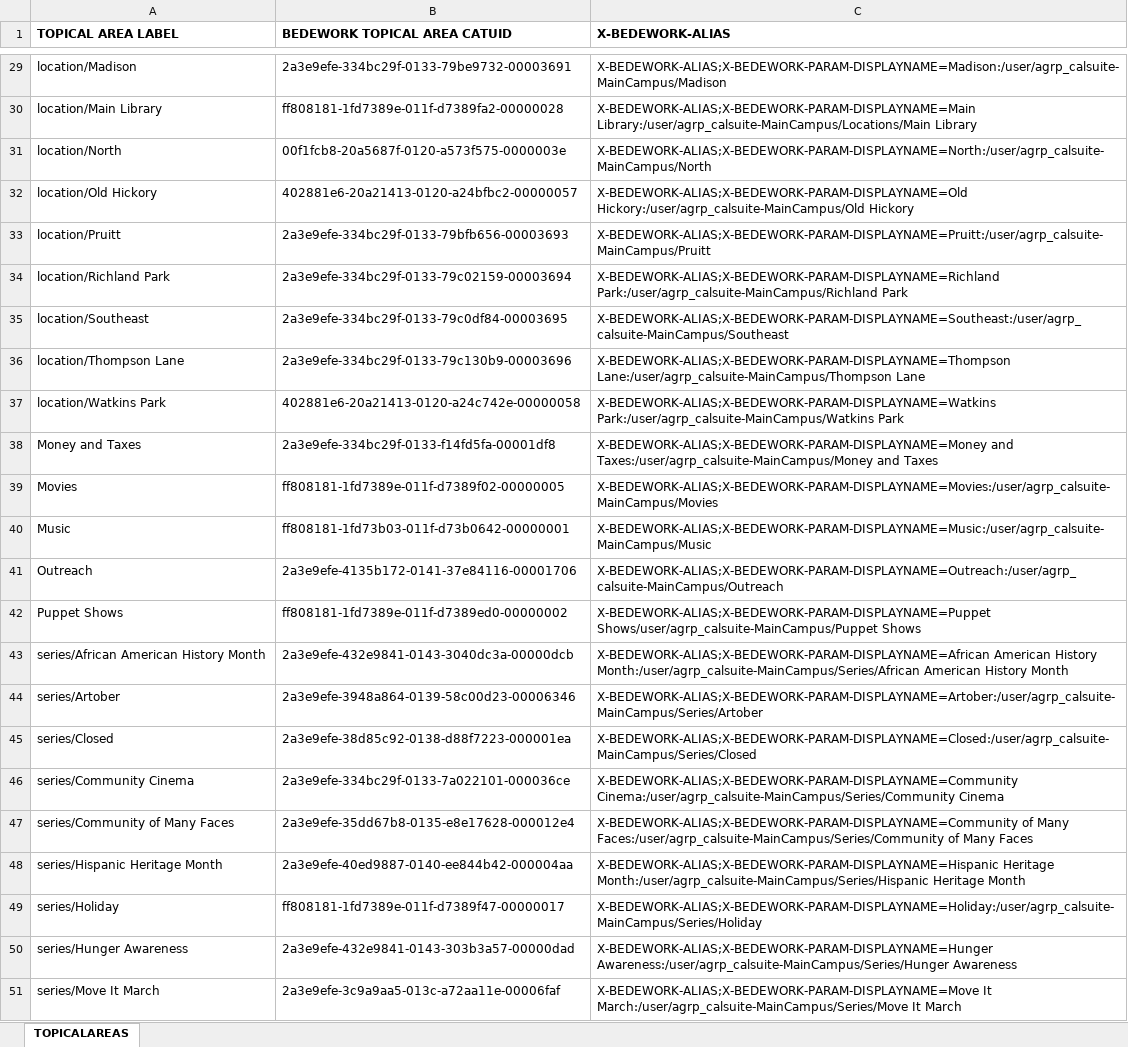
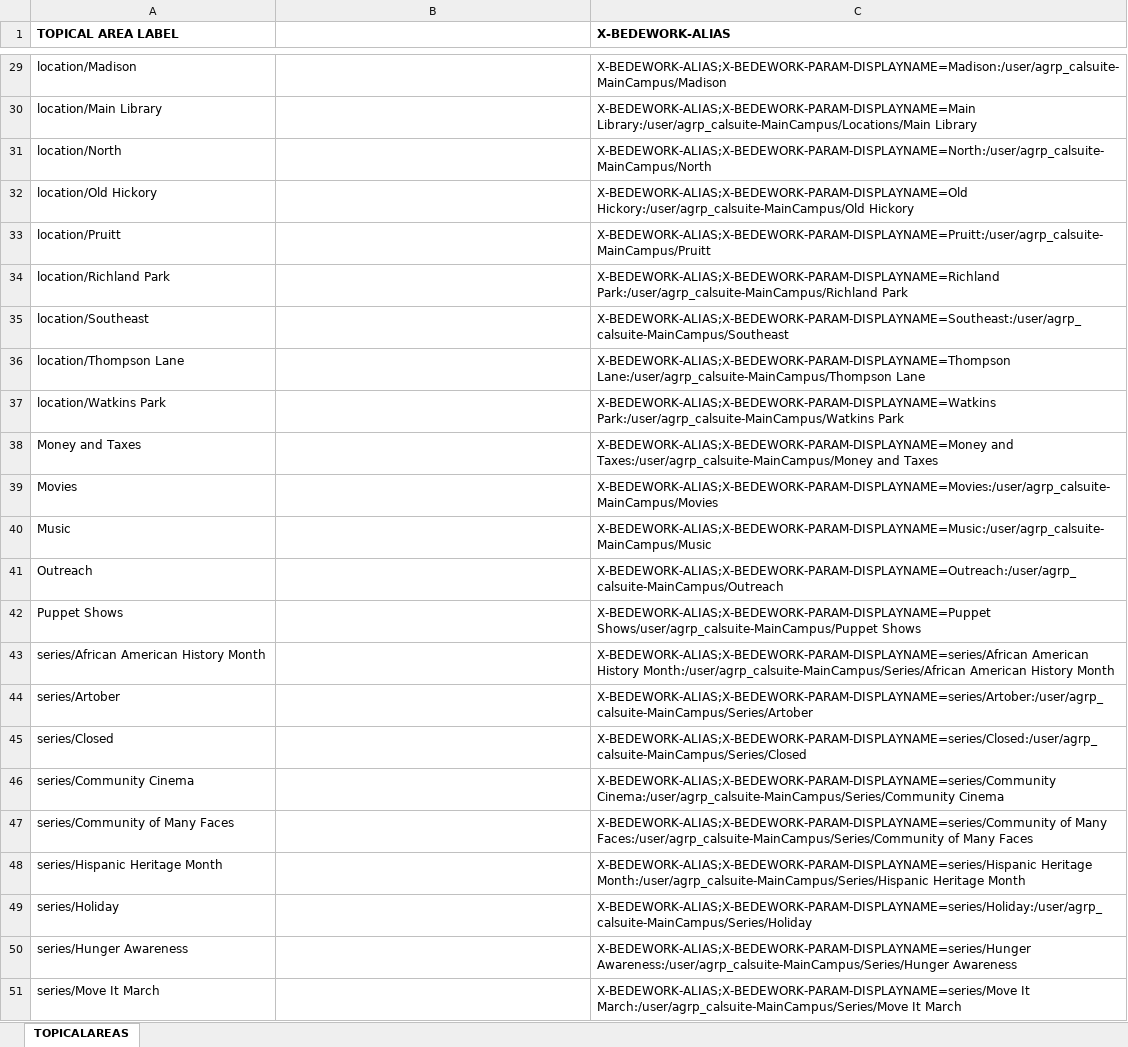
Before and after one commit to kyletcook/Concatenate-Quarterly_Programs, an Excel workbook: 20140722_TOPICAL_AREAS_SHEET_REVISION.xlsx, sheet TOPICALAREAS, drawn as a sheet; only a part is shown, gaps mark what is left out; values as stored, in another font and other column widths than the file's, no borders; the diff covers the shown part only; the diff names each change by its address in the sheet, - before the commit and + after, or states it on an @@ line.

Commit message:
Added new categories to Topical Areas Sheet
Included newer categories. Updated series to work. Concatenate file
working for 3.10 includes two generic lines for Series and Locations

```diff
--- a/20140722_TOPICAL_AREAS_SHEET_REVISION.xlsx (sheet TOPICALAREAS)
+++ b/20140722_TOPICAL_AREAS_SHEET_REVISION.xlsx (sheet TOPICALAREAS)
-B1: BEDEWORK TOPICAL AREA CATUID
+B1: (empty)
-B29: 2a3e9efe-334bc29f-0133-79be9732-00003691
+B29: (empty)
-B30: ff808181-1fd7389e-011f-d7389fa2-00000028
+B30: (empty)
-B31: 00f1fcb8-20a5687f-0120-a573f575-0000003e
+B31: (empty)
-B32: 402881e6-20a21413-0120-a24bfbc2-00000057
+B32: (empty)
-B33: 2a3e9efe-334bc29f-0133-79bfb656-00003693
+B33: (empty)
-B34: 2a3e9efe-334bc29f-0133-79c02159-00003694
+B34: (empty)
-B35: 2a3e9efe-334bc29f-0133-79c0df84-00003695
+B35: (empty)
-B36: 2a3e9efe-334bc29f-0133-79c130b9-00003696
+B36: (empty)
-B37: 402881e6-20a21413-0120-a24c742e-00000058
+B37: (empty)
-B38: 2a3e9efe-334bc29f-0133-f14fd5fa-00001df8
+B38: (empty)
-B39: ff808181-1fd7389e-011f-d7389f02-00000005
+B39: (empty)
-B40: ff808181-1fd73b03-011f-d73b0642-00000001
+B40: (empty)
-B41: 2a3e9efe-4135b172-0141-37e84116-00001706
+B41: (empty)
-B42: ff808181-1fd7389e-011f-d7389ed0-00000002
+B42: (empty)
-B43: 2a3e9efe-432e9841-0143-3040dc3a-00000dcb
+B43: (empty)
-C43 (X-BEDEWORK-ALIAS): X-BEDEWORK-ALIAS;X-BEDEWORK-PARAM-DISPLAYNAME=African American History…
+C43 (X-BEDEWORK-ALIAS): X-BEDEWORK-ALIAS;X-BEDEWORK-PARAM-DISPLAYNAME=series/African American History…
-B44: 2a3e9efe-3948a864-0139-58c00d23-00006346
+B44: (empty)
-C44 (X-BEDEWORK-ALIAS): X-BEDEWORK-ALIAS;X-BEDEWORK-PARAM-DISPLAYNAME=Artober:/user/agrp_calsuite-MainCampus/Series/Artober
+C44 (X-BEDEWORK-ALIAS): X-BEDEWORK-ALIAS;X-BEDEWORK-PARAM-DISPLAYNAME=series/Artober:/user/agrp_calsuite-MainCampus/Series/Artober
-B45: 2a3e9efe-38d85c92-0138-d88f7223-000001ea
+B45: (empty)
-C45 (X-BEDEWORK-ALIAS): X-BEDEWORK-ALIAS;X-BEDEWORK-PARAM-DISPLAYNAME=Closed:/user/agrp_calsuite-MainCampus/Series/Closed
+C45 (X-BEDEWORK-ALIAS): X-BEDEWORK-ALIAS;X-BEDEWORK-PARAM-DISPLAYNAME=series/Closed:/user/agrp_calsuite-MainCampus/Series/Closed
-B46: 2a3e9efe-334bc29f-0133-7a022101-000036ce
+B46: (empty)
-C46 (X-BEDEWORK-ALIAS): X-BEDEWORK-ALIAS;X-BEDEWORK-PARAM-DISPLAYNAME=Community Cinema:/user/agrp_calsuite-MainCampus/Series/Community Cinema
+C46 (X-BEDEWORK-ALIAS): X-BEDEWORK-ALIAS;X-BEDEWORK-PARAM-DISPLAYNAME=series/Community Cinema:/user/agrp_calsuite-MainCampus/Series/Community Cinema
-B47: 2a3e9efe-35dd67b8-0135-e8e17628-000012e4
+B47: (empty)
-C47 (X-BEDEWORK-ALIAS): X-BEDEWORK-ALIAS;X-BEDEWORK-PARAM-DISPLAYNAME=Community of Many…
+C47 (X-BEDEWORK-ALIAS): X-BEDEWORK-ALIAS;X-BEDEWORK-PARAM-DISPLAYNAME=series/Community of Many…
-B48: 2a3e9efe-40ed9887-0140-ee844b42-000004aa
+B48: (empty)
-C48 (X-BEDEWORK-ALIAS): X-BEDEWORK-ALIAS;X-BEDEWORK-PARAM-DISPLAYNAME=Hispanic Heritage Month:/user/agrp_calsuite-MainCampus/Series/Hispanic…
+C48 (X-BEDEWORK-ALIAS): X-BEDEWORK-ALIAS;X-BEDEWORK-PARAM-DISPLAYNAME=series/Hispanic Heritage Month:/user/agrp_calsuite-MainCampus/Series/Hispanic…
-B49: ff808181-1fd7389e-011f-d7389f47-00000017
+B49: (empty)
-C49 (X-BEDEWORK-ALIAS): X-BEDEWORK-ALIAS;X-BEDEWORK-PARAM-DISPLAYNAME=Holiday:/user/agrp_calsuite-MainCampus/Series/Holiday
+C49 (X-BEDEWORK-ALIAS): X-BEDEWORK-ALIAS;X-BEDEWORK-PARAM-DISPLAYNAME=series/Holiday:/user/agrp_calsuite-MainCampus/Series/Holiday
-B50: 2a3e9efe-432e9841-0143-303b3a57-00000dad
+B50: (empty)
-C50 (X-BEDEWORK-ALIAS): X-BEDEWORK-ALIAS;X-BEDEWORK-PARAM-DISPLAYNAME=Hunger Awareness:/user/agrp_calsuite-MainCampus/Series/Hunger Awareness
+C50 (X-BEDEWORK-ALIAS): X-BEDEWORK-ALIAS;X-BEDEWORK-PARAM-DISPLAYNAME=series/Hunger Awareness:/user/agrp_calsuite-MainCampus/Series/Hunger Awareness
-B51: 2a3e9efe-3c9a9aa5-013c-a72aa11e-00006faf
+B51: (empty)
-C51 (X-BEDEWORK-ALIAS): X-BEDEWORK-ALIAS;X-BEDEWORK-PARAM-DISPLAYNAME=Move It March:/user/agrp_calsuite-MainCampus/Series/Move…
+C51 (X-BEDEWORK-ALIAS): X-BEDEWORK-ALIAS;X-BEDEWORK-PARAM-DISPLAYNAME=series/Move It March:/user/agrp_calsuite-MainCampus/Series/Move…
```
Also changed, not shown: 3 added rows and 57 edited cells elsewhere in this sheet, 201408_DECJANFEB_SUBMISSION_FORM.xlsx, 1 other file.
